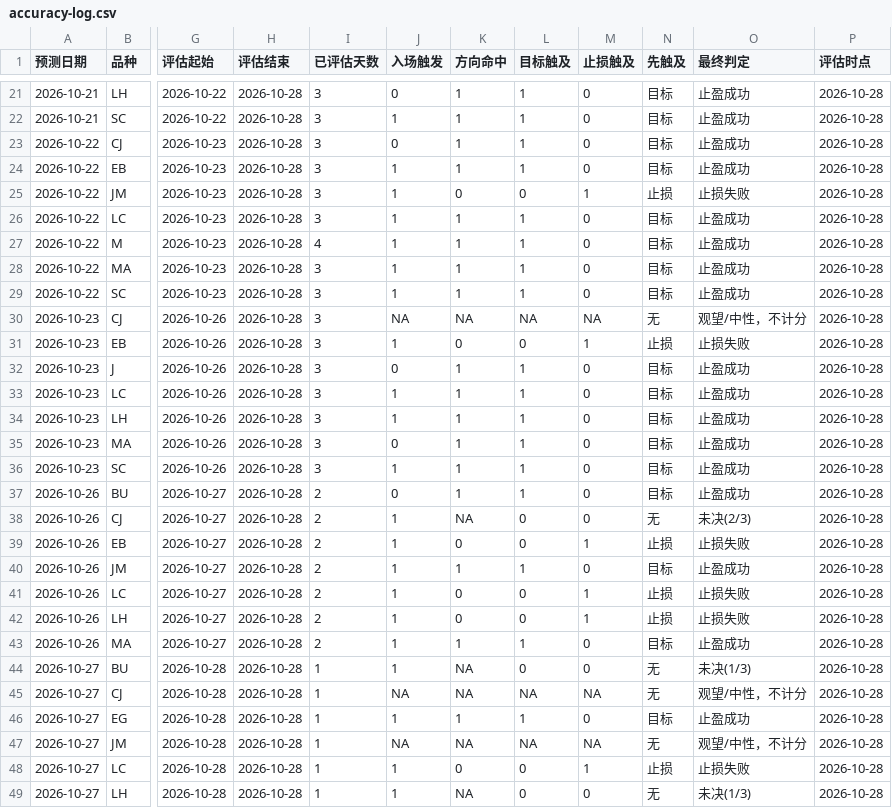
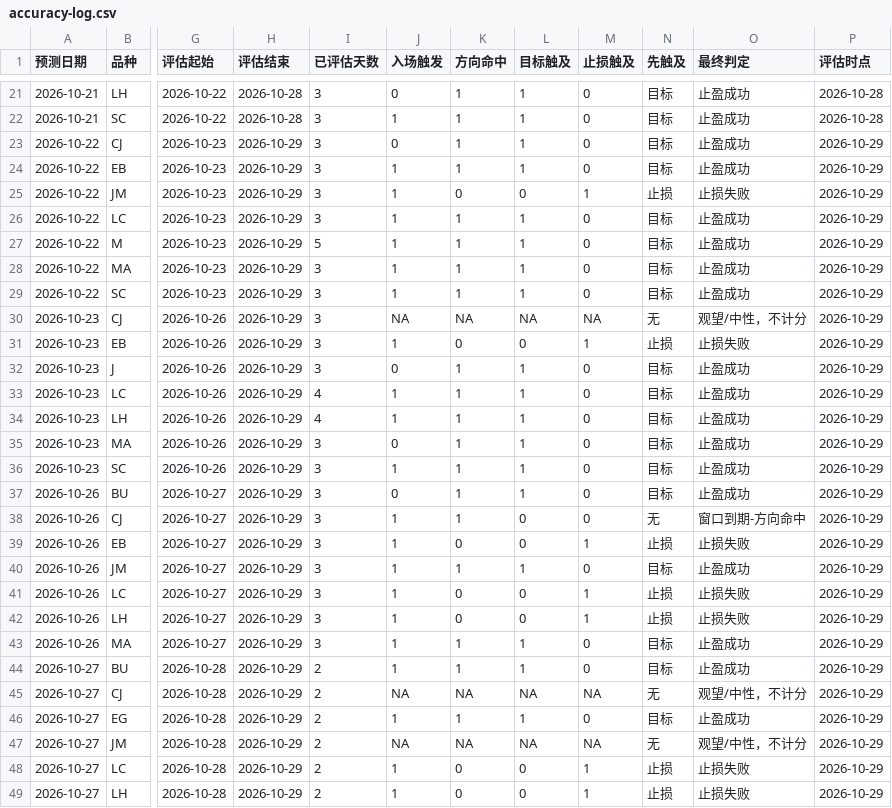
Before and after one commit to cloudchina/FuturesAnaReports, a CSV file: future-analysis-reports/accuracy-log.csv, drawn as a sheet; only a part is shown, gaps mark what is left out; the diff covers the shown part only; the diff names each change by its address in the sheet, - before the commit and + after, or states it on an @@ line.

```diff
--- a/future-analysis-reports/accuracy-log.csv
+++ b/future-analysis-reports/accuracy-log.csv
-H23:H49 (评估结束): 2026-10-28
+H23:H49 (评估结束): 2026-10-29
-P23:P49 (评估时点): 2026-10-28
+P23:P49 (评估时点): 2026-10-29
-I27 (已评估天数): 4
+I27 (已评估天数): 5
-I33:I34 (已评估天数): 3
+I33:I34 (已评估天数): 4
-I37:I43 (已评估天数): 2
+I37:I43 (已评估天数): 3
-K38 (方向命中): NA
+K38 (方向命中): 1
-O38 (最终判定): 未决(2/3)
+O38 (最终判定): 窗口到期-方向命中
-I44:I49 (已评估天数): 1
+I44:I49 (已评估天数): 2
-K44 (方向命中): NA
+K44 (方向命中): 1
-L44 (目标触及): 0
+L44 (目标触及): 1
-N44 (先触及): 无
+N44 (先触及): 目标
-O44 (最终判定): 未决(1/3)
+O44 (最终判定): 止盈成功
-K49 (方向命中): NA
+K49 (方向命中): 0
-M49 (止损触及): 0
+M49 (止损触及): 1
-N49 (先触及): 无
+N49 (先触及): 止损
-O49 (最终判定): 未决(1/3)
+O49 (最终判定): 止损失败
```
Also changed, not shown: 7 added rows and 4 edited cells elsewhere in this file, future-analysis-reports/positions-log.csv, 18 other files.
